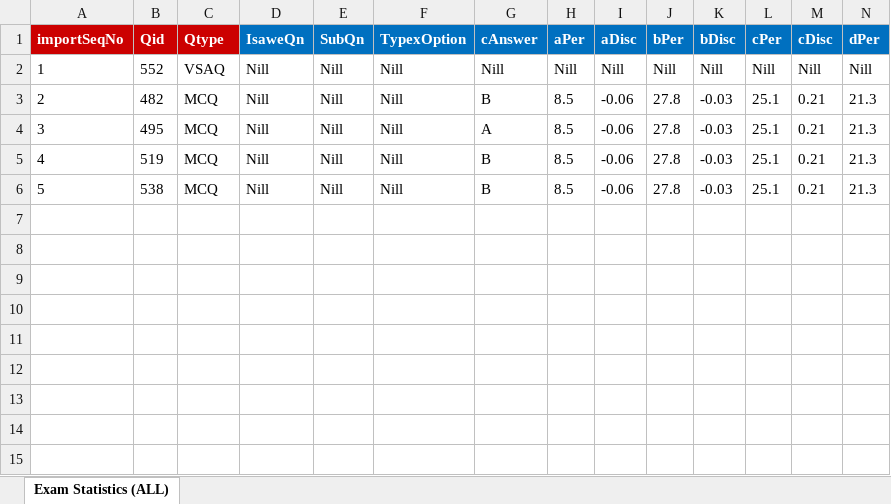
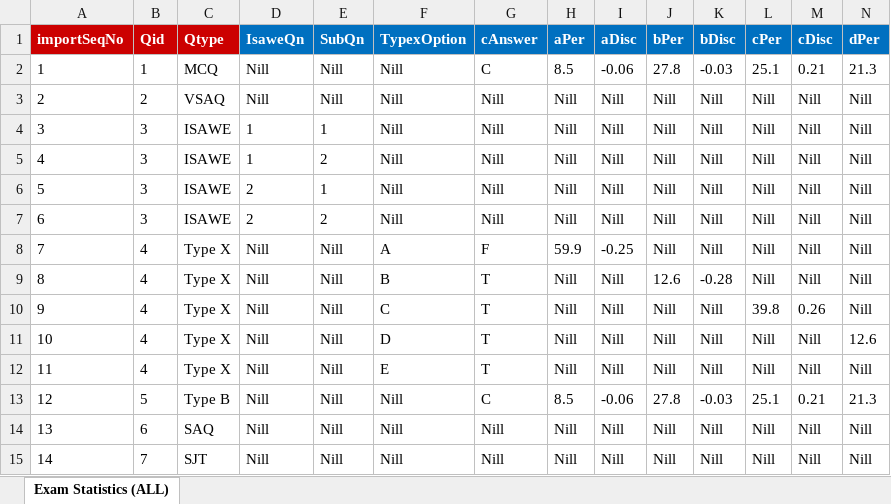
Before and after one commit to RaghuCPatel/Elumina, an Excel workbook: download/CSVFile_details.xlsx, sheet Exam Statistics (ALL), drawn as a sheet; only a part is shown; values as stored, in another font and other column widths than the file's, no borders; removed rows and columns are numbered as before the commit, all else as after; rows hold the shown columns only; the diff names each change by its address in the sheet, - before the commit and + after, or states it on an @@ line.

```diff
--- a/download/CSVFile_details.xlsx (sheet Exam Statistics (ALL))
+++ b/download/CSVFile_details.xlsx (sheet Exam Statistics (ALL))
+row 2: 1 | 1 | MCQ | Nill | Nill | Nill | C | 8.5 | -0.06 | 27.8 | -0.03 | 25.1 | 0.21 | 21.3
@@ column A (importSeqNo) renumbered between rows 3 and 13 @@
-B3 (Qid): 552
+B3 (Qid): 2
-row 3: 2 | 482 | MCQ | Nill | Nill | Nill | B | 8.5 | -0.06 | 27.8 | -0.03 | 25.1 | 0.21 | 21.3
-row 4: 3 | 495 | MCQ | Nill | Nill | Nill | A | 8.5 | -0.06 | 27.8 | -0.03 | 25.1 | 0.21 | 21.3
-row 5: 4 | 519 | MCQ | Nill | Nill | Nill | B | 8.5 | -0.06 | 27.8 | -0.03 | 25.1 | 0.21 | 21.3
+row 4: 3 | 3 | ISAWE | 1 | 1 | Nill | Nill | Nill | Nill | Nill | Nill | Nill | Nill | Nill
+row 5: 4 | 3 | ISAWE | 1 | 2 | Nill | Nill | Nill | Nill | Nill | Nill | Nill | Nill | Nill
+row 6: 5 | 3 | ISAWE | 2 | 1 | Nill | Nill | Nill | Nill | Nill | Nill | Nill | Nill | Nill
+row 7: 6 | 3 | ISAWE | 2 | 2 | Nill | Nill | Nill | Nill | Nill | Nill | Nill | Nill | Nill
+row 8: 7 | 4 | Type X | Nill | Nill | A | F | 59.9 | -0.25 | Nill | Nill | Nill | Nill | Nill
+row 9: 8 | 4 | Type X | Nill | Nill | B | T | Nill | Nill | 12.6 | -0.28 | Nill | Nill | Nill
+row 10: 9 | 4 | Type X | Nill | Nill | C | T | Nill | Nill | Nill | Nill | 39.8 | 0.26 | Nill
+row 11: 10 | 4 | Type X | Nill | Nill | D | T | Nill | Nill | Nill | Nill | Nill | Nill | 12.6
+row 12: 11 | 4 | Type X | Nill | Nill | E | T | Nill | Nill | Nill | Nill | Nill | Nill | Nill
-B13 (Qid): 538
+B13 (Qid): 5
-C13 (Qtype): MCQ
+C13 (Qtype): Type B
-G13 (cAnswer): B
+G13 (cAnswer): C
+row 14: 13 | 6 | SAQ | Nill | Nill | Nill | Nill | Nill | Nill | Nill | Nill | Nill | Nill | Nill
+row 15: 14 | 7 | SJT | Nill | Nill | Nill | Nill | Nill | Nill | Nill | Nill | Nill | Nill | Nill
```
Also changed, not shown: download/ExamID.xlsx, download/MarkerExamID.xlsx, 13 other files.
